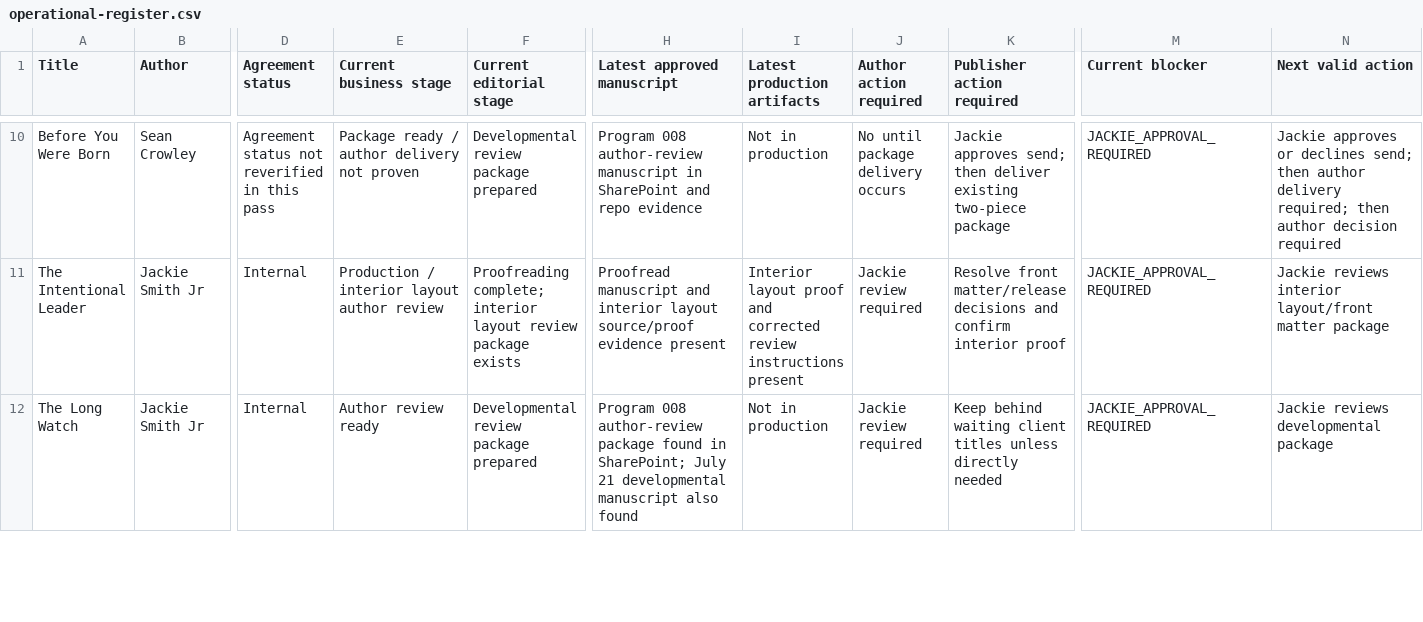
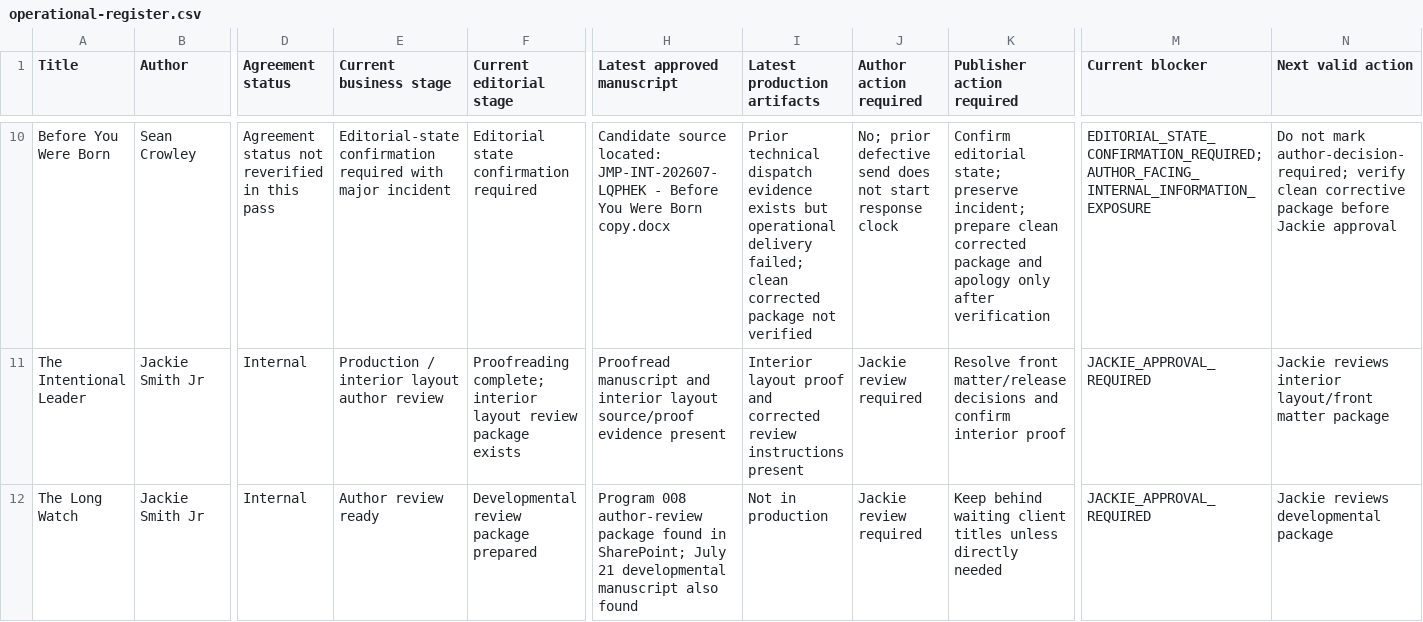
Before and after one commit to jmerrillorg/jmerrill-pub, a CSV file: docs/operations/generated/MANUAL-PUBLISHING-OPERATIONS-RECOVERY-2026-08-05/operational-register.csv, drawn as a sheet; only a part is shown, gaps mark what is left out; the diff covers the shown part only; the diff names each change by its address in the sheet, - before the commit and + after, or states it on an @@ line.

Commit message:
Correct manual recovery title boundaries

```diff
--- a/docs/operations/generated/MANUAL-PUBLISHING-OPERATIONS-RECOVERY-2026-08-05/operational-register.csv
+++ b/docs/operations/generated/MANUAL-PUBLISHING-OPERATIONS-RECOVERY-2026-08-05/operational-register.csv
-E10 (Current business stage): Package ready / author delivery not proven
+E10 (Current business stage): Editorial-state confirmation required with major incident
-F10 (Current editorial stage): Developmental review package prepared
+F10 (Current editorial stage): Editorial state confirmation required
-H10 (Latest approved manuscript): Program 008 author-review manuscript in SharePoint and repo evidence
+H10 (Latest approved manuscript): Candidate source located: JMP-INT-202607-LQPHEK - Before You Were Born copy.docx
-I10 (Latest production artifacts): Not in production
+I10 (Latest production artifacts): Prior technical dispatch evidence exists but operational delivery failed; clean corrected package not verified
-J10 (Author action required): No until package delivery occurs
+J10 (Author action required): No; prior defective send does not start response clock
-K10 (Publisher action required): Jackie approves send; then deliver existing two-piece package
+K10 (Publisher action required): Confirm editorial state; preserve incident; prepare clean corrected package and apology only after verification
-M10 (Current blocker): JACKIE_APPROVAL_REQUIRED
+M10 (Current blocker): EDITORIAL_STATE_CONFIRMATION_REQUIRED; AUTHOR_FACING_INTERNAL_INFORMATION_EXPOSURE
-N10 (Next valid action): Jackie approves or declines send; then author delivery required; then author decision required
+N10 (Next valid action): Do not mark author-decision-required; verify clean corrective package before Jackie approval
```
Also changed, not shown: 25 edited cells elsewhere in this file, 12 other files.
